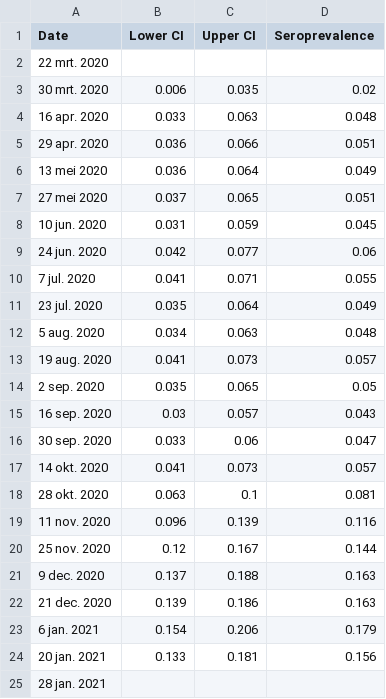
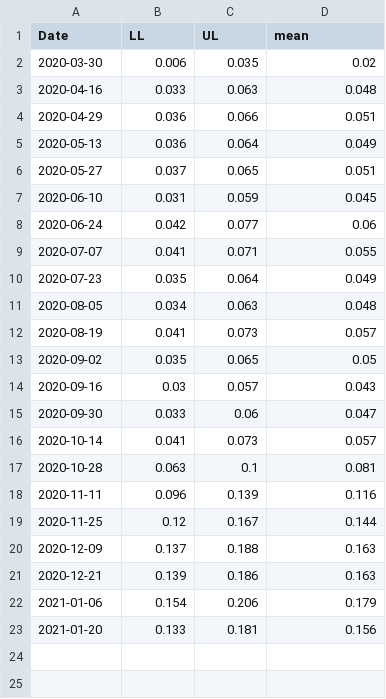
Before and after one commit to UGentBiomath/COVID19-Model, a CSV file: data/raw/sero/Belgium COVID-19 Studies - Sciensano_Blood Donors_Tijdreeks.csv, drawn as a sheet.

Commit message:
change date format in sciensano sero dataset

```diff
--- a/data/raw/sero/Belgium COVID-19 Studies - Sciensano_Blood Donors_Tijdreeks.csv
+++ b/data/raw/sero/Belgium COVID-19 Studies - Sciensano_Blood Donors_Tijdreeks.csv
@@ -1,25 +1,23 @@
-Date,Lower CI,Upper CI,Seroprevalence
-22 mrt. 2020,,,
-30 mrt. 2020,0.006,0.035,0.02
-16 apr. 2020,0.033,0.063,0.048
-29 apr. 2020,0.036,0.066,0.051
-13 mei 2020,0.036,0.064,0.049
-27 mei 2020,0.037,0.065,0.051
-10 jun. 2020,0.031,0.059,0.045
-24 jun. 2020,0.042,0.077,0.06
-7 jul. 2020,0.041,0.071,0.055
-23 jul. 2020,0.035,0.064,0.049
-5 aug. 2020,0.034,0.063,0.048
-19 aug. 2020,0.041,0.073,0.057
-2 sep. 2020,0.035,0.065,0.05
-16 sep. 2020,0.03,0.057,0.043
-30 sep. 2020,0.033,0.06,0.047
-14 okt. 2020,0.041,0.073,0.057
-28 okt. 2020,0.063,0.1,0.081
-11 nov. 2020,0.096,0.139,0.116
-25 nov. 2020,0.12,0.167,0.144
-9 dec. 2020,0.137,0.188,0.163
-21 dec. 2020,0.139,0.186,0.163
-6 jan. 2021,0.154,0.206,0.179
-20 jan. 2021,0.133,0.181,0.156
-28 jan. 2021,,,
+Date,LL,UL,mean
+2020-03-30,0.006,0.035,0.02
+2020-04-16,0.033,0.063,0.048
+2020-04-29,0.036,0.066,0.051
+2020-05-13,0.036,0.064,0.049
+2020-05-27,0.037,0.065,0.051
+2020-06-10,0.031,0.059,0.045
+2020-06-24,0.042,0.077,0.06
+2020-07-07,0.041,0.071,0.055
+2020-07-23,0.035,0.064,0.049
+2020-08-05,0.034,0.063,0.048
+2020-08-19,0.041,0.073,0.057
+2020-09-02,0.035,0.065,0.05
+2020-09-16,0.03,0.057,0.043
+2020-09-30,0.033,0.06,0.047
+2020-10-14,0.041,0.073,0.057
+2020-10-28,0.063,0.1,0.081
+2020-11-11,0.096,0.139,0.116
+2020-11-25,0.12,0.167,0.144
+2020-12-09,0.137,0.188,0.163
+2020-12-21,0.139,0.186,0.163
+2021-01-06,0.154,0.206,0.179
+2021-01-20,0.133,0.181,0.156
```
